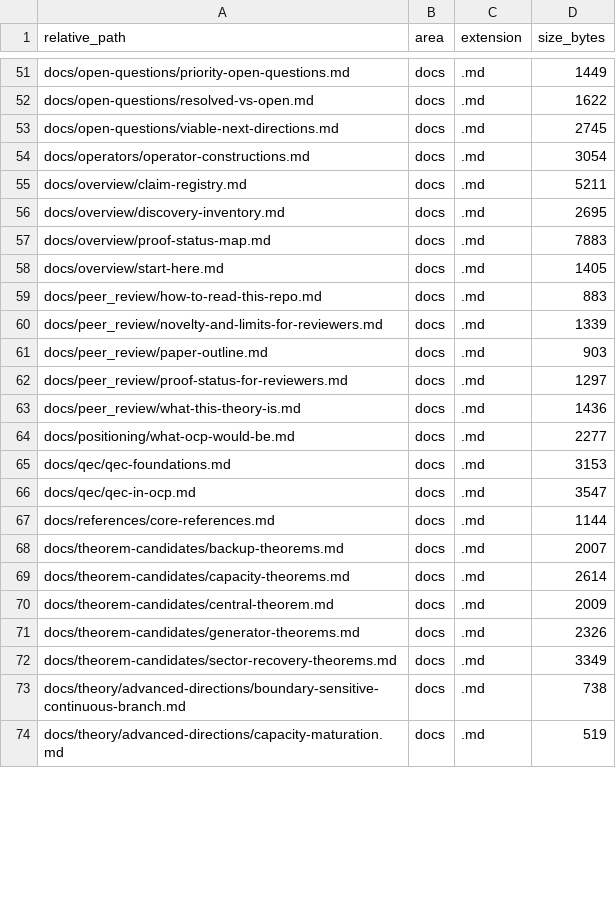
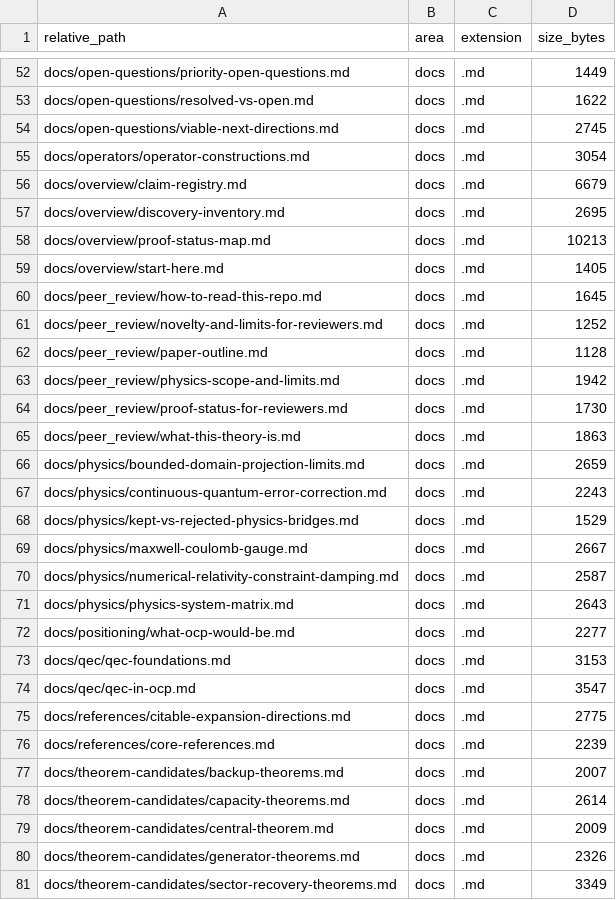
Before and after one commit to RRG314/Protected-State-Correction-Theory, a CSV file: data/generated/inventories/repo_file_inventory.csv, drawn as a sheet; only a part is shown, gaps mark what is left out; the shorter side is filled out with more unchanged rows; the diff covers the shown part only.

```diff
--- a/data/generated/inventories/repo_file_inventory.csv
+++ b/data/generated/inventories/repo_file_inventory.csv
@@ -54,11 +55,18 @@ docs/open-questions/viable-next-directions.md,docs,.md,2745
 docs/operators/operator-constructions.md,docs,.md,3054
-docs/overview/claim-registry.md,docs,.md,5211
+docs/overview/claim-registry.md,docs,.md,6679
 docs/overview/discovery-inventory.md,docs,.md,2695
-docs/overview/proof-status-map.md,docs,.md,7883
+docs/overview/proof-status-map.md,docs,.md,10213
 docs/overview/start-here.md,docs,.md,1405
-docs/peer_review/how-to-read-this-repo.md,docs,.md,883
-docs/peer_review/novelty-and-limits-for-reviewers.md,docs,.md,1339
-docs/peer_review/paper-outline.md,docs,.md,903
-docs/peer_review/proof-status-for-reviewers.md,docs,.md,1297
-docs/peer_review/what-this-theory-is.md,docs,.md,1436
+docs/peer_review/how-to-read-this-repo.md,docs,.md,1645
+docs/peer_review/novelty-and-limits-for-reviewers.md,docs,.md,1252
+docs/peer_review/paper-outline.md,docs,.md,1128
+docs/peer_review/physics-scope-and-limits.md,docs,.md,1942
+docs/peer_review/proof-status-for-reviewers.md,docs,.md,1730
+docs/peer_review/what-this-theory-is.md,docs,.md,1863
+docs/physics/bounded-domain-projection-limits.md,docs,.md,2659
+docs/physics/continuous-quantum-error-correction.md,docs,.md,2243
+docs/physics/kept-vs-rejected-physics-bridges.md,docs,.md,1529
+docs/physics/maxwell-coulomb-gauge.md,docs,.md,2667
+docs/physics/numerical-relativity-constraint-damping.md,docs,.md,2587
+docs/physics/physics-system-matrix.md,docs,.md,2643
 docs/positioning/what-ocp-would-be.md,docs,.md,2277
@@ -66,3 +74,4 @@ docs/qec/qec-foundations.md,docs,.md,3153
 docs/qec/qec-in-ocp.md,docs,.md,3547
-docs/references/core-references.md,docs,.md,1144
+docs/references/citable-expansion-directions.md,docs,.md,2775
+docs/references/core-references.md,docs,.md,2239
 docs/theorem-candidates/backup-theorems.md,docs,.md,2007
```
Also changed, not shown: 6 added rows and 29 edited cells elsewhere in this file, data/generated/validations/claim_registry.csv, 47 other files.
